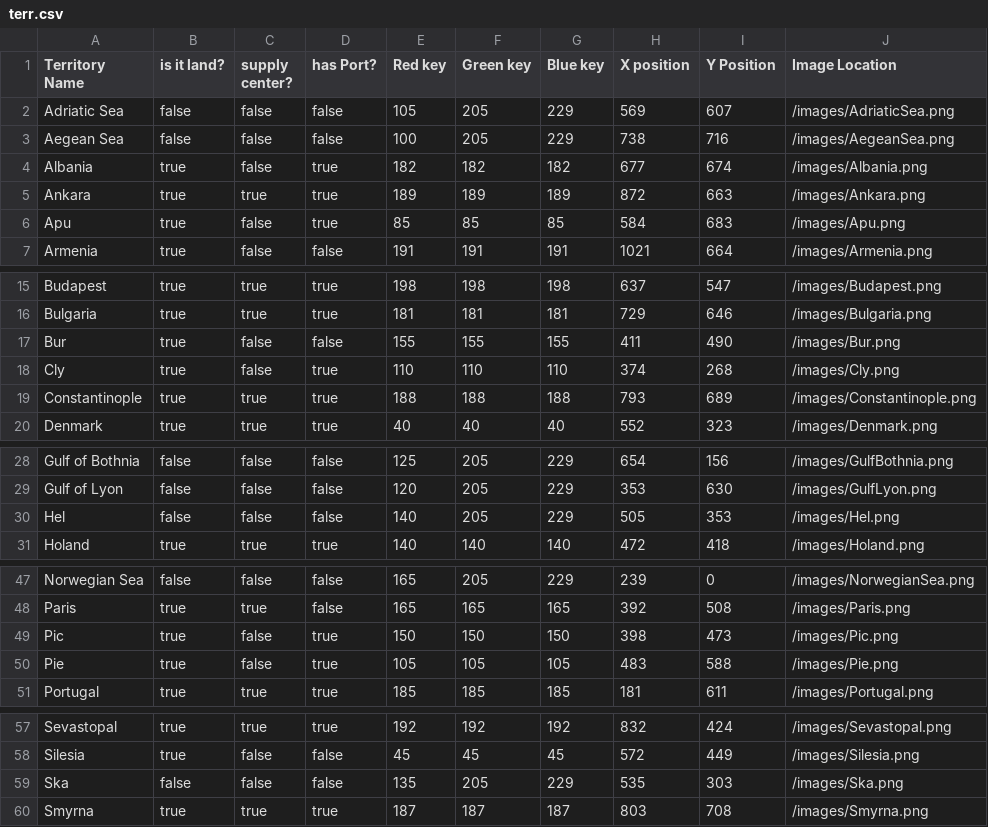
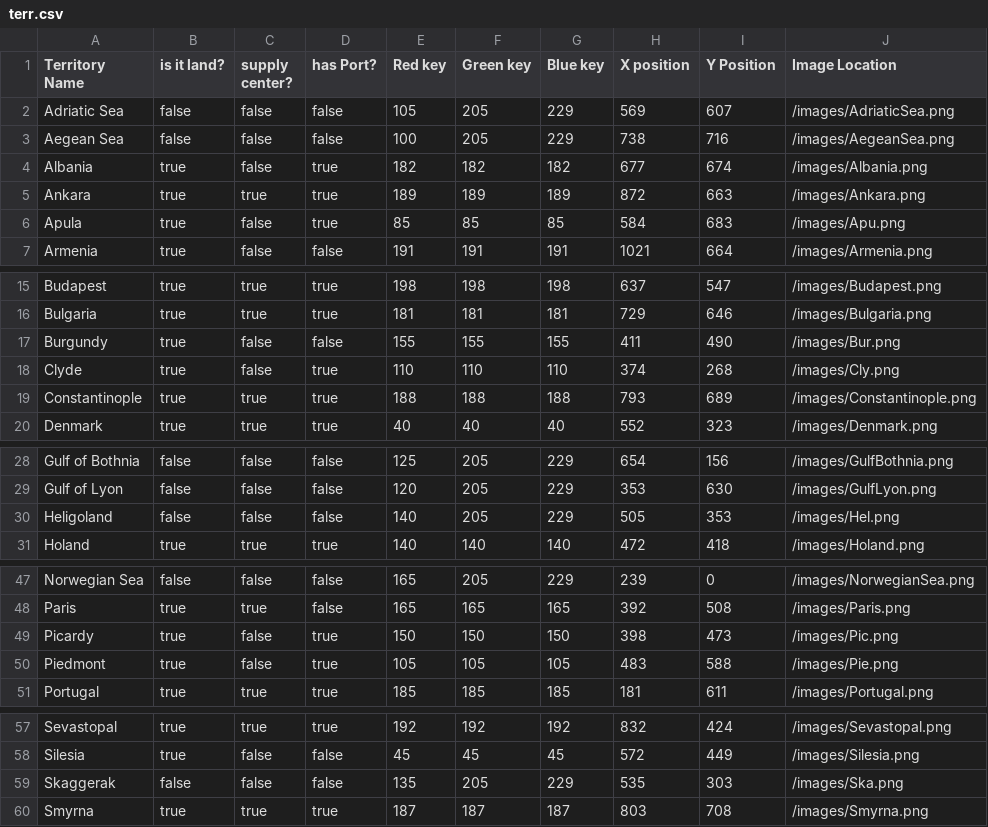
Before and after one commit to youngJeezy858/Bitplomacy, a CSV file: Bitplomacy/src/docs/terr.csv, drawn as a sheet; only a part is shown, gaps mark what is left out; the diff covers the shown part only.

```diff
--- a/Bitplomacy/src/docs/terr.csv
+++ b/Bitplomacy/src/docs/terr.csv
@@ -5,3 +5,3 @@ Albania	 true	 false	 true	182	182	182	677	674	/images/Albania.png
 Ankara	 true	 true	 true	189	189	189	872	663	/images/Ankara.png
-Apu	 true	 false	 true	85	85	85	584	683	/images/Apu.png
+Apula	 true	 false	 true	85	85	85	584	683	/images/Apu.png
 Armenia	 true	 false	 false	191	191	191	1021	664	/images/Armenia.png
@@ -16,4 +16,4 @@ Budapest	 true	 true	 true	198	198	198	637	547	/images/Budapest.png
 Bulgaria	 true	 true	 true	181	181	181	729	646	/images/Bulgaria.png
-Bur	 true	 false	 false	155	155	155	411	490	/images/Bur.png
-Cly	 true	 false	 true	110	110	110	374	268	/images/Cly.png
+Burgundy	 true	 false	 false	155	155	155	411	490	/images/Bur.png
+Clyde	 true	 false	 true	110	110	110	374	268	/images/Cly.png
 Constantinople	 true	 true	 true	188	188	188	793	689	/images/Constantinople.png
@@ -29,3 +29,3 @@ Gulf of Bothnia	 false	 false	 false	125	205	229	654	156	/images/GulfBothnia.png
 Gulf of Lyon	 false	 false	 false	120	205	229	353	630	/images/GulfLyon.png
-Hel	 false	 false	 false	140	205	229	505	353	/images/Hel.png
+Heligoland	 false	 false	 false	140	205	229	505	353	/images/Hel.png
 Holand	 true	 true	 true	140	140	140	472	418	/images/Holand.png
@@ -48,4 +48,4 @@ Norwegian Sea	 false	 false	 false	165	205	229	239	0	/images/NorwegianSea.png
 Paris	 true	 true	 false	165	165	165	392	508	/images/Paris.png
-Pic	 true	 false	 true	150	150	150	398	473	/images/Pic.png
-Pie	 true	 false	 true	105	105	105	483	588	/images/Pie.png
+Picardy	 true	 false	 true	150	150	150	398	473	/images/Pic.png
+Piedmont	 true	 false	 true	105	105	105	483	588	/images/Pie.png
 Portugal	 true	 true	 true	185	185	185	181	611	/images/Portugal.png
@@ -58,3 +58,3 @@ Sevastopal	 true	 true	 true	192	192	192	832	424	/images/Sevastopal.png
 Silesia	 true	 false	 false	45	45	45	572	449	/images/Silesia.png
-Ska	 false	 false	 false	135	205	229	535	303	/images/Ska.png
+Skaggerak	 false	 false	 false	135	205	229	535	303	/images/Ska.png
 Smyrna	 true	 true	 true	187	187	187	803	708	/images/Smyrna.png
```
Also changed, not shown: 2 edited cells elsewhere in this file, Bitplomacy/src/docs/adjacentTerr.csv, 2 other files.
